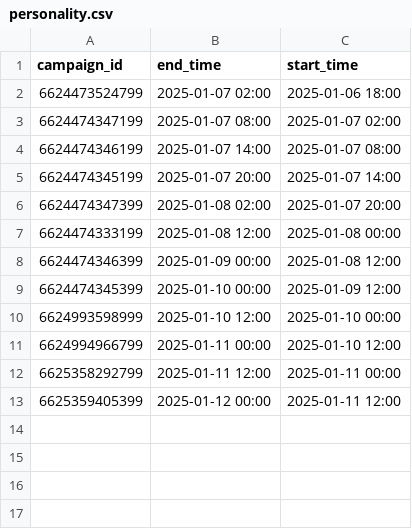
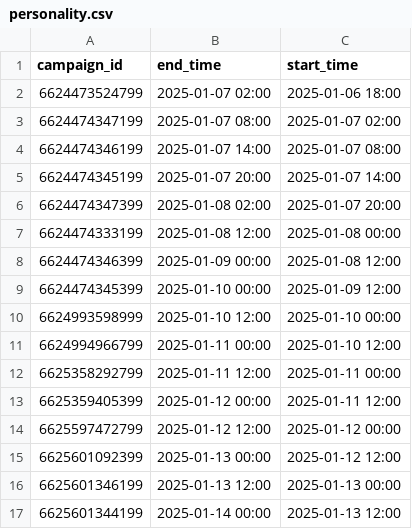
Before and after one commit to Pingu-iu/ads-monitor, a CSV file: personality.csv, drawn as a sheet; the diff names each change by its address in the sheet, - before the commit and + after, or states it on an @@ line.

Commit message:
fix end and start times of several campaigns

```diff
--- a/personality.csv
+++ b/personality.csv
+row 14: 6625597472799 | 2025-01-12 12:00 | 2025-01-12 00:00
+row 15: 6625601092399 | 2025-01-13 00:00 | 2025-01-12 12:00
+row 16: 6625601346199 | 2025-01-13 12:00 | 2025-01-13 00:00
+row 17: 6625601344199 | 2025-01-14 00:00 | 2025-01-13 12:00
```
Also changed, not shown: campaigns.csv.
